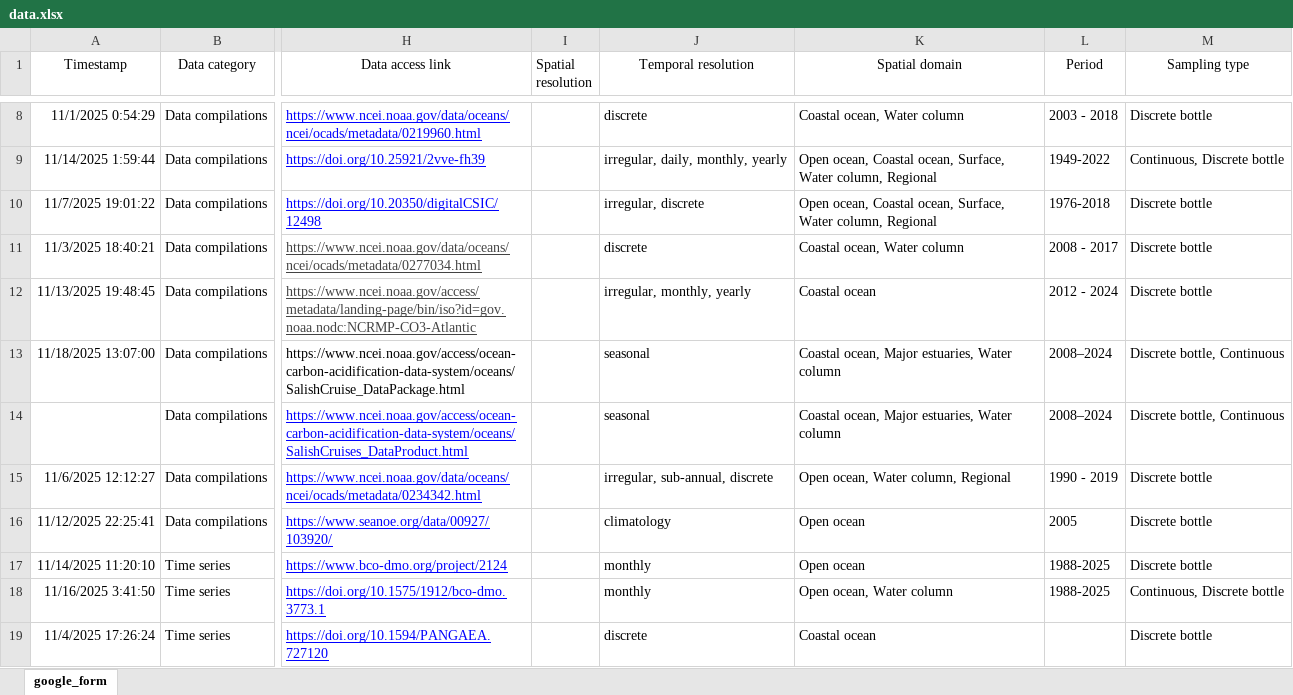
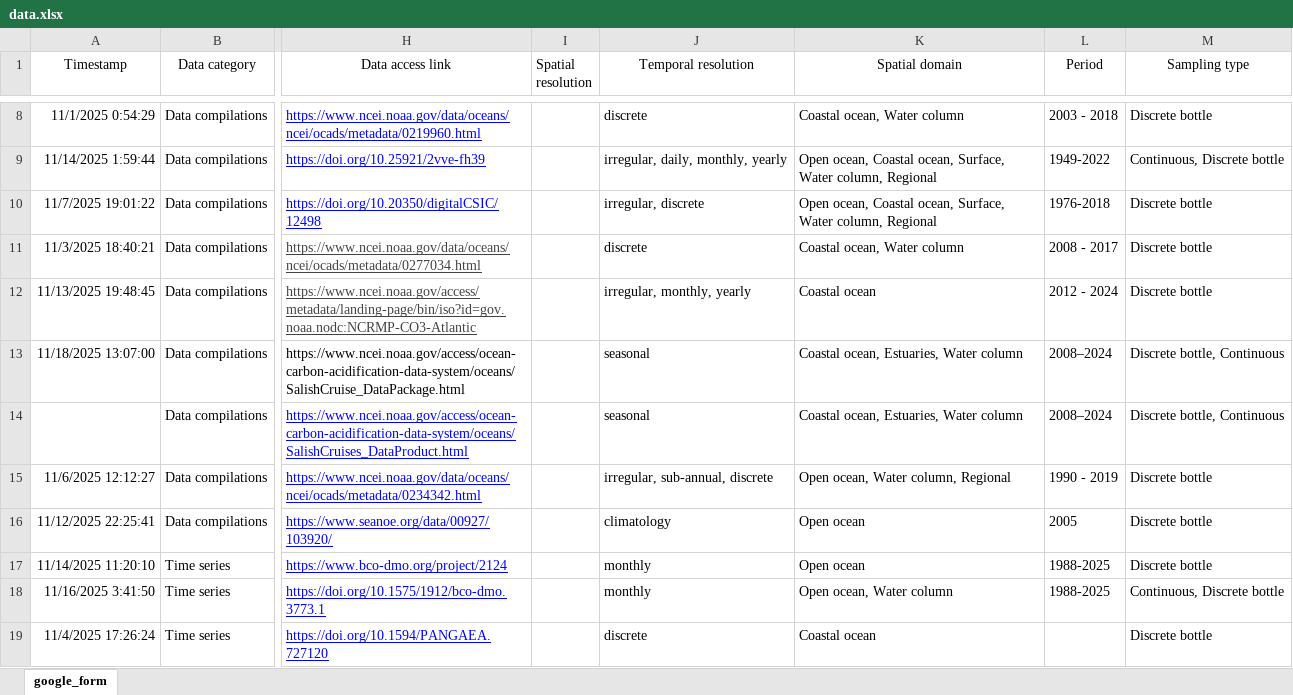
Before and after one commit to OceanCO2/co2-products, an Excel workbook: docs/data.xlsx, sheet google_form, drawn as a sheet; only a part is shown, gaps mark what is left out; values as stored, in another font and other column widths than the file's, no borders; charts and pictures and conditional formats and table styles not drawn; the diff names each change by its address in the sheet, - before the commit and + after, or states it on an @@ line.

```diff
--- a/docs/data.xlsx (sheet google_form)
+++ b/docs/data.xlsx (sheet google_form)
-K13:K14 (Spatial domain): Coastal ocean, Major estuaries, Water column
+K13:K14 (Spatial domain): Coastal ocean, Estuaries, Water column
```
Also changed, not shown: 1 other file.
